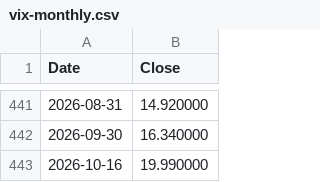
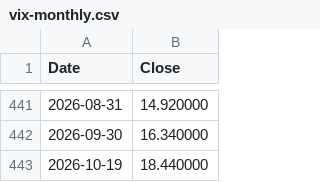
Before and after one commit to lava-chen/macro-regime-quant, a CSV file: data/raw/vix/vix-monthly.csv, drawn as a sheet; only a part is shown, gaps mark what is left out; removed rows and columns are numbered as before the commit, all else as after; the diff names each change by its address in the sheet, - before the commit and + after, or states it on an @@ line.

```diff
--- a/data/raw/vix/vix-monthly.csv
+++ b/data/raw/vix/vix-monthly.csv
-row 443: 2026-10-16 | 19.990000
+row 443: 2026-10-19 | 18.440000
```
Also changed, not shown: data/raw/vix/vix-daily.csv, data/raw/vix/vix_close.csv.
